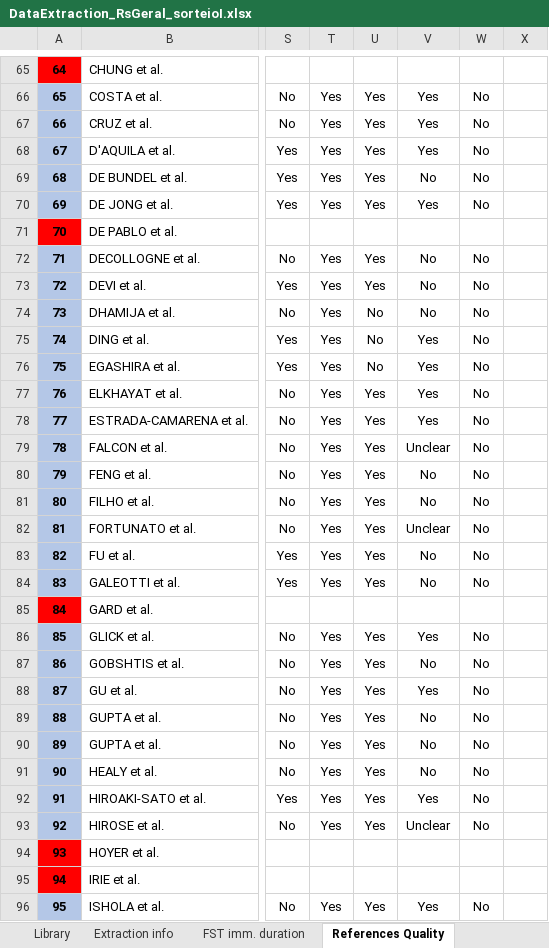
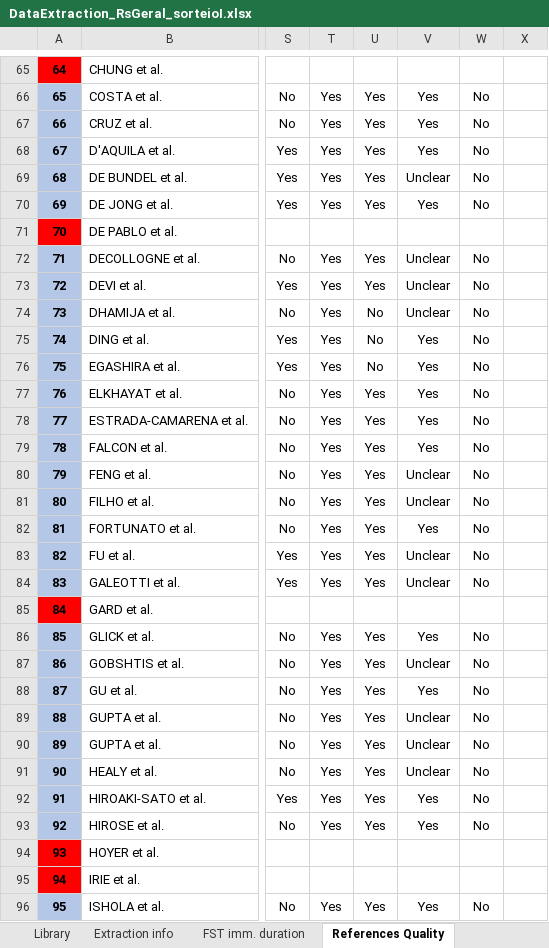
Before and after one commit to tamimart/DissAnalysis, an Excel workbook: data/DataExtraction_RsGeral_sorteioI.xlsx, sheet References Quality, drawn as a sheet; only a part is shown, gaps mark what is left out; values as stored, in another font and other column widths than the file's, no borders; conditional formats not drawn; the diff covers the shown part only; the diff names each change by its address in the sheet, - before the commit and + after, or states it on an @@ line.

Commit message:
atualizei a variavel camarades10, de acordo com a regra: se relatou FSTprotocol e method_measurement "yes", se relatou apenas um "unclear e se não relatou ambos "no".

```diff
--- a/data/DataExtraction_RsGeral_sorteioI.xlsx (sheet References Quality)
+++ b/data/DataExtraction_RsGeral_sorteioI.xlsx (sheet References Quality)
-V69: No
+V69: Unclear
-V72:V74: No
+V72:V74: Unclear
-V79: Unclear
+V79: Yes
-V80:V81: No
+V80:V81: Unclear
-V82: Unclear
+V82: Yes
-V83:V84: No
+V83:V84: Unclear
-V87: No
+V87: Unclear
-V89:V91: No
+V89:V91: Unclear
-V93: Unclear
+V93: Yes
```
Also changed, not shown: 72 edited cells elsewhere in this sheet, data/conferencia.xlsx, 1 other file.
